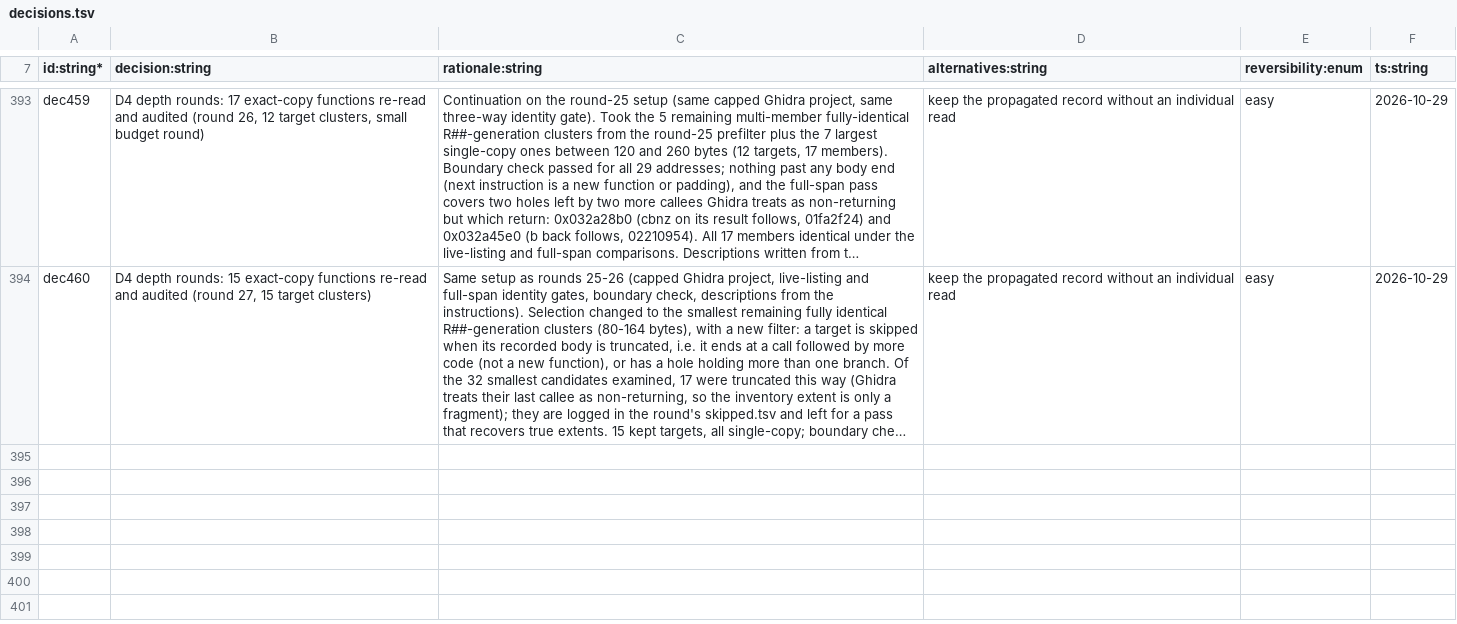
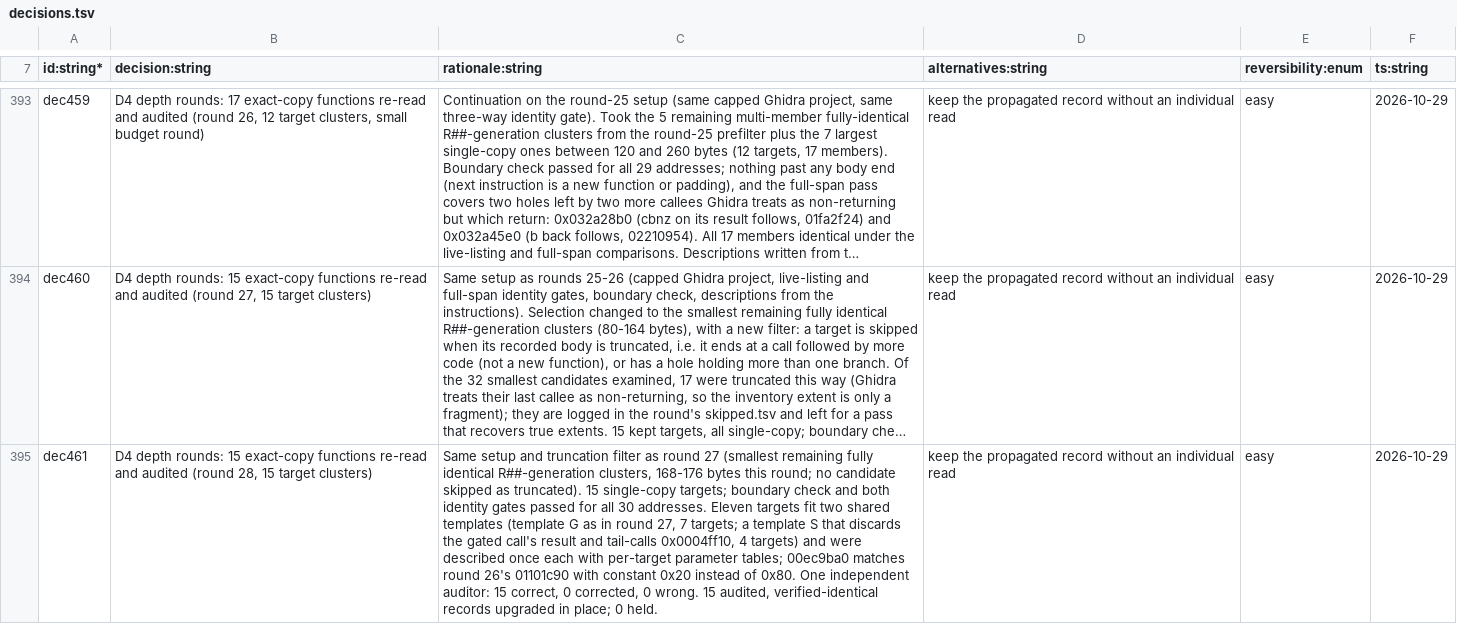
Before and after one commit to NicoRuedaA/project-arceus, a TSV file: sheets/decisions.tsv, drawn as a sheet; only a part is shown, gaps mark what is left out; long unchanged cells end in …; the diff names each change by its address in the sheet, - before the commit and + after, or states it on an @@ line.

Commit message:
docs(d4): upgrade 15 more exact-copy functions to audited complete-body records (depth round 28)

```diff
--- a/sheets/decisions.tsv
+++ b/sheets/decisions.tsv
+row 395: dec461 | D4 depth rounds: 15 exact-copy functions re-read and audited (round 28, 15 target clusters) | Same setup and truncation filter as round 27 (smallest remaining fully identical R##-generation clusters, 168-176 bytes this round; no candidate skipped as truncated). 15 single-copy targets; boundary check and both identity gates passed for all 30 addresses. Eleven targets fit two shared templates (template G as in round 27, 7 targets; a template S that discards the gated call's result and tail-calls 0x0004ff10, 4 targets) and were described once each with per-target parameter tables; 00ec9ba0 matches round 26's 01101c90 with constant 0x20 instead of 0x80. One independent auditor: 15 correct, 0 corrected, 0 wrong. 15 audited, verified-identical records upgraded in place; 0 held. | keep the propagated record without an individual read | easy | 2026-10-29
```
Also changed, not shown: 2 other files.
